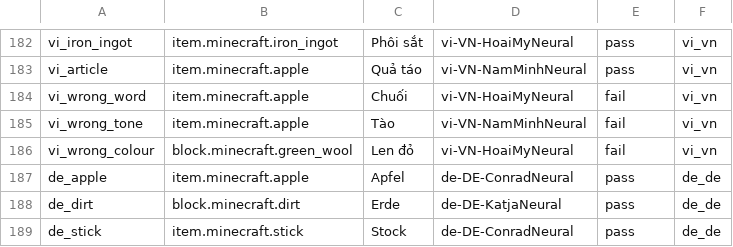
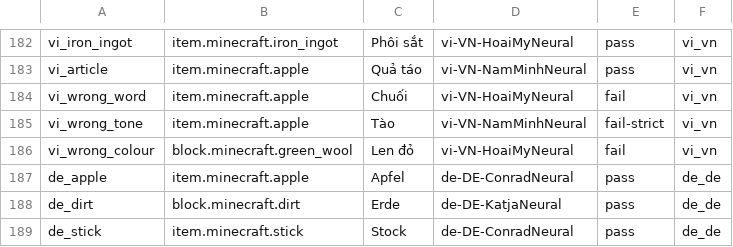
Before and after one commit to DylanTopic/MinecraftLanguageMod, a TSV file: .github/speech/samples.tsv, drawn as a sheet; only a part is shown, gaps mark what is left out.

```diff
--- a/.github/speech/samples.tsv
+++ b/.github/speech/samples.tsv
@@ -184,3 +184,3 @@ vi_article	item.minecraft.apple	Quả táo	vi-VN-NamMinhNeural	pass	vi_vn
 vi_wrong_word	item.minecraft.apple	Chuối	vi-VN-HoaiMyNeural	fail	vi_vn
-vi_wrong_tone	item.minecraft.apple	Tào	vi-VN-NamMinhNeural	fail	vi_vn
+vi_wrong_tone	item.minecraft.apple	Tào	vi-VN-NamMinhNeural	fail-strict	vi_vn
 vi_wrong_colour	block.minecraft.green_wool	Len đỏ	vi-VN-HoaiMyNeural	fail	vi_vn
```
Also changed, not shown: 3 other files.
